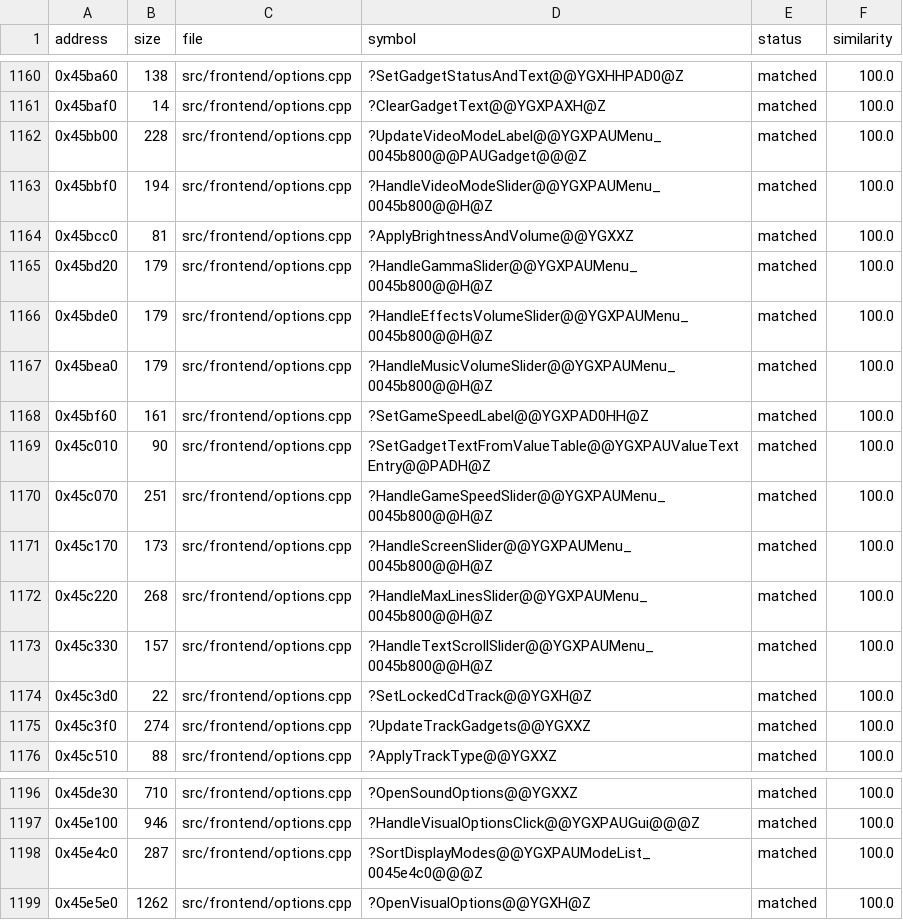
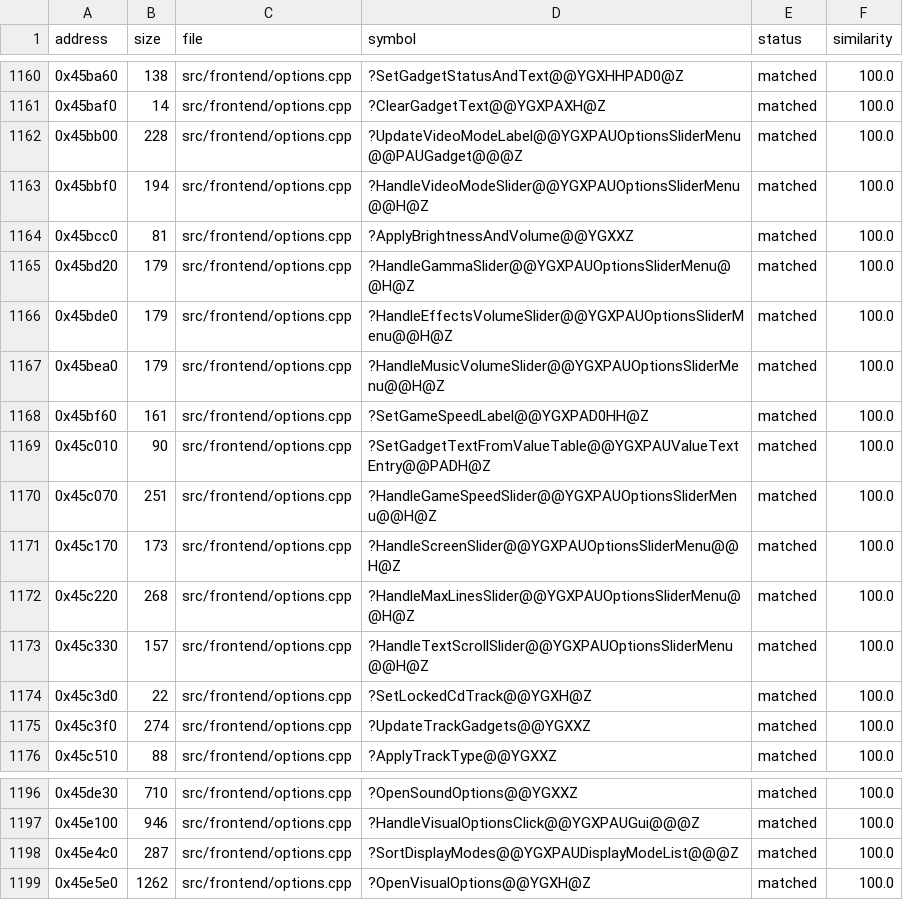
Before and after one commit to ozgb/byte-tactics-moddable, a CSV file: data/progress.csv, drawn as a sheet; only a part is shown, gaps mark what is left out.

```diff
--- a/data/progress.csv
+++ b/data/progress.csv
@@ -1161,14 +1161,14 @@ address,size,file,symbol,status,similarity
 0x45baf0,14,src/frontend/options.cpp,?ClearGadgetText@@YGXPAXH@Z,matched,100.0
-0x45bb00,228,src/frontend/options.cpp,?UpdateVideoModeLabel@@YGXPAUMenu_0045b800@@PAUGadget@@@Z,matched,100.0
-0x45bbf0,194,src/frontend/options.cpp,?HandleVideoModeSlider@@YGXPAUMenu_0045b800@@H@Z,matched,100.0
+0x45bb00,228,src/frontend/options.cpp,?UpdateVideoModeLabel@@YGXPAUOptionsSliderMenu@@PAUGadget@@@Z,matched,100.0
+0x45bbf0,194,src/frontend/options.cpp,?HandleVideoModeSlider@@YGXPAUOptionsSliderMenu@@H@Z,matched,100.0
 0x45bcc0,81,src/frontend/options.cpp,?ApplyBrightnessAndVolume@@YGXXZ,matched,100.0
-0x45bd20,179,src/frontend/options.cpp,?HandleGammaSlider@@YGXPAUMenu_0045b800@@H@Z,matched,100.0
-0x45bde0,179,src/frontend/options.cpp,?HandleEffectsVolumeSlider@@YGXPAUMenu_0045b800@@H@Z,matched,100.0
-0x45bea0,179,src/frontend/options.cpp,?HandleMusicVolumeSlider@@YGXPAUMenu_0045b800@@H@Z,matched,100.0
+0x45bd20,179,src/frontend/options.cpp,?HandleGammaSlider@@YGXPAUOptionsSliderMenu@@H@Z,matched,100.0
+0x45bde0,179,src/frontend/options.cpp,?HandleEffectsVolumeSlider@@YGXPAUOptionsSliderMenu@@H@Z,matched,100.0
+0x45bea0,179,src/frontend/options.cpp,?HandleMusicVolumeSlider@@YGXPAUOptionsSliderMenu@@H@Z,matched,100.0
 0x45bf60,161,src/frontend/options.cpp,?SetGameSpeedLabel@@YGXPAD0HH@Z,matched,100.0
 0x45c010,90,src/frontend/options.cpp,?SetGadgetTextFromValueTable@@YGXPAUValueTextEntry@@PADH@Z,matched,100.0
-0x45c070,251,src/frontend/options.cpp,?HandleGameSpeedSlider@@YGXPAUMenu_0045b800@@H@Z,matched,100.0
-0x45c170,173,src/frontend/options.cpp,?HandleScreenSlider@@YGXPAUMenu_0045b800@@H@Z,matched,100.0
-0x45c220,268,src/frontend/options.cpp,?HandleMaxLinesSlider@@YGXPAUMenu_0045b800@@H@Z,matched,100.0
-0x45c330,157,src/frontend/options.cpp,?HandleTextScrollSlider@@YGXPAUMenu_0045b800@@H@Z,matched,100.0
+0x45c070,251,src/frontend/options.cpp,?HandleGameSpeedSlider@@YGXPAUOptionsSliderMenu@@H@Z,matched,100.0
+0x45c170,173,src/frontend/options.cpp,?HandleScreenSlider@@YGXPAUOptionsSliderMenu@@H@Z,matched,100.0
+0x45c220,268,src/frontend/options.cpp,?HandleMaxLinesSlider@@YGXPAUOptionsSliderMenu@@H@Z,matched,100.0
+0x45c330,157,src/frontend/options.cpp,?HandleTextScrollSlider@@YGXPAUOptionsSliderMenu@@H@Z,matched,100.0
 0x45c3d0,22,src/frontend/options.cpp,?SetLockedCdTrack@@YGXH@Z,matched,100.0
@@ -1197,3 +1197,3 @@ address,size,file,symbol,status,similarity
 0x45e100,946,src/frontend/options.cpp,?HandleVisualOptionsClick@@YGXPAUGui@@@Z,matched,100.0
-0x45e4c0,287,src/frontend/options.cpp,?SortDisplayModes@@YGXPAUModeList_0045e4c0@@@Z,matched,100.0
+0x45e4c0,287,src/frontend/options.cpp,?SortDisplayModes@@YGXPAUDisplayModeList@@@Z,matched,100.0
 0x45e5e0,1262,src/frontend/options.cpp,?OpenVisualOptions@@YGXH@Z,matched,100.0
```
Also changed, not shown: data/hazards.csv, data/ref_exceptions.csv, 15 other files.
